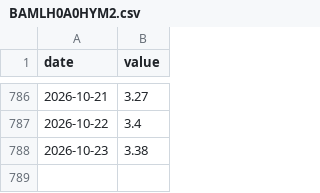
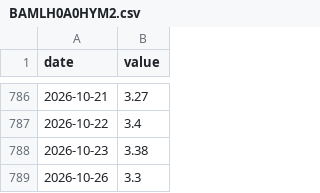
Before and after one commit to jbirnie209/strategy-dashboard, a CSV file: data/fred/BAMLH0A0HYM2.csv, drawn as a sheet; only a part is shown, gaps mark what is left out.

```diff
--- a/data/fred/BAMLH0A0HYM2.csv
+++ b/data/fred/BAMLH0A0HYM2.csv
@@ -788 +788,2 @@ date,value
 2026-10-23,3.38
+2026-10-26,3.3
```
Also changed, not shown: data/daily.csv, 1 other file.
